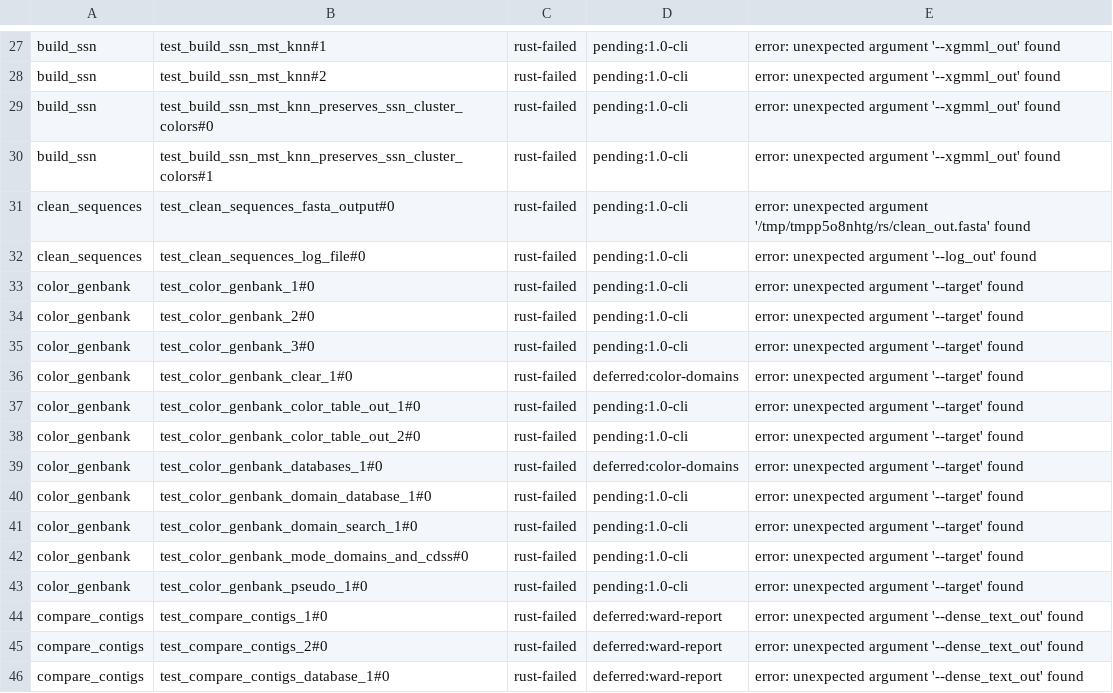
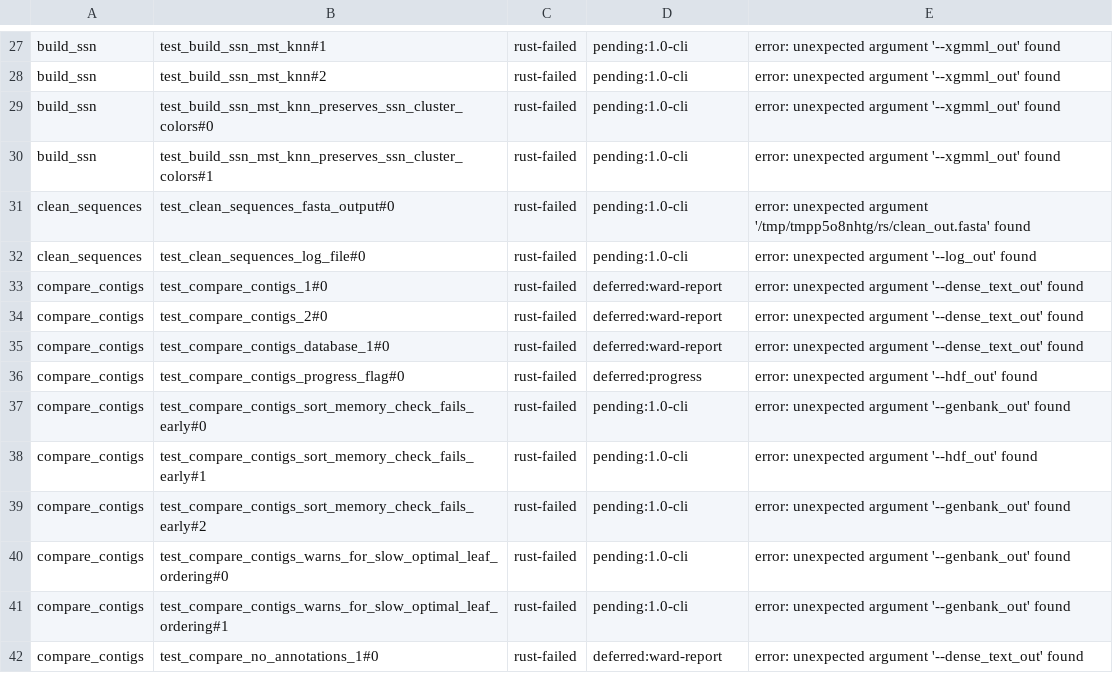
Before and after one commit to nebiolabs/domainatoredux, a TSV file: scripts/parity/known_gaps.tsv, drawn as a sheet; only a part is shown, gaps mark what is left out; the shorter side is filled out with more unchanged rows.

```diff
--- a/scripts/parity/known_gaps.tsv
+++ b/scripts/parity/known_gaps.tsv
@@ -32,13 +32,2 @@ clean_sequences	test_clean_sequences_fasta_output#0	rust-failed	pending:1.0-cli
 clean_sequences	test_clean_sequences_log_file#0	rust-failed	pending:1.0-cli	error: unexpected argument '--log_out' found
-color_genbank	test_color_genbank_1#0	rust-failed	pending:1.0-cli	error: unexpected argument '--target' found
-color_genbank	test_color_genbank_2#0	rust-failed	pending:1.0-cli	error: unexpected argument '--target' found
-color_genbank	test_color_genbank_3#0	rust-failed	pending:1.0-cli	error: unexpected argument '--target' found
-color_genbank	test_color_genbank_clear_1#0	rust-failed	deferred:color-domains	error: unexpected argument '--target' found
-color_genbank	test_color_genbank_color_table_out_1#0	rust-failed	pending:1.0-cli	error: unexpected argument '--target' found
-color_genbank	test_color_genbank_color_table_out_2#0	rust-failed	pending:1.0-cli	error: unexpected argument '--target' found
-color_genbank	test_color_genbank_databases_1#0	rust-failed	deferred:color-domains	error: unexpected argument '--target' found
-color_genbank	test_color_genbank_domain_database_1#0	rust-failed	pending:1.0-cli	error: unexpected argument '--target' found
-color_genbank	test_color_genbank_domain_search_1#0	rust-failed	pending:1.0-cli	error: unexpected argument '--target' found
-color_genbank	test_color_genbank_mode_domains_and_cdss#0	rust-failed	pending:1.0-cli	error: unexpected argument '--target' found
-color_genbank	test_color_genbank_pseudo_1#0	rust-failed	pending:1.0-cli	error: unexpected argument '--target' found
 compare_contigs	test_compare_contigs_1#0	rust-failed	deferred:ward-report	error: unexpected argument '--dense_text_out' found
```
Also changed, not shown: scripts/parity/manifest_allowlist.tsv, 13 other files.
